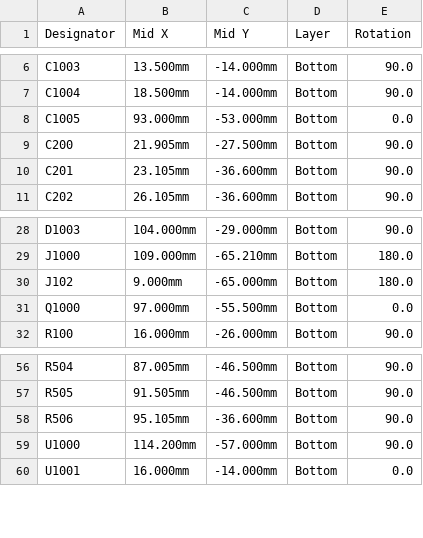
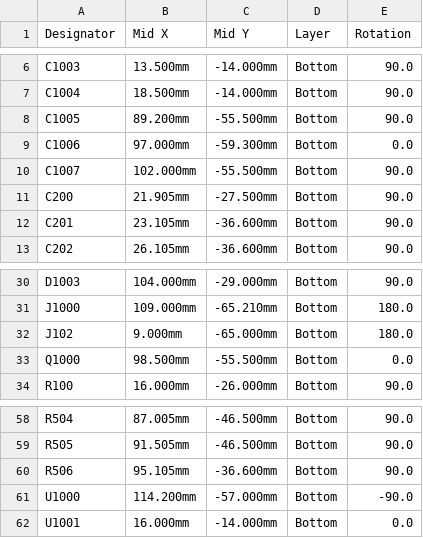
Before and after one commit to b5463/kino-d4, a CSV file: hardware/pcb/kino-d4-dev-carrier/outputs/fab-d1/CPL-D1-JLC.csv, drawn as a sheet; only a part is shown, gaps mark what is left out.

```diff
--- a/hardware/pcb/kino-d4-dev-carrier/outputs/fab-d1/CPL-D1-JLC.csv
+++ b/hardware/pcb/kino-d4-dev-carrier/outputs/fab-d1/CPL-D1-JLC.csv
@@ -7,3 +7,5 @@ C1003,13.500mm,-14.000mm,Bottom,90.0
 C1004,18.500mm,-14.000mm,Bottom,90.0
-C1005,93.000mm,-53.000mm,Bottom,0.0
+C1005,89.200mm,-55.500mm,Bottom,90.0
+C1006,97.000mm,-59.300mm,Bottom,0.0
+C1007,102.000mm,-55.500mm,Bottom,90.0
 C200,21.905mm,-27.500mm,Bottom,90.0
@@ -30,3 +32,3 @@ J1000,109.000mm,-65.210mm,Bottom,180.0
 J102,9.000mm,-65.000mm,Bottom,180.0
-Q1000,97.000mm,-55.500mm,Bottom,0.0
+Q1000,98.500mm,-55.500mm,Bottom,0.0
 R100,16.000mm,-26.000mm,Bottom,90.0
@@ -58,3 +60,3 @@ R505,91.505mm,-46.500mm,Bottom,90.0
 R506,95.105mm,-36.600mm,Bottom,90.0
-U1000,114.200mm,-57.000mm,Bottom,90.0
+U1000,114.200mm,-57.000mm,Bottom,-90.0
 U1001,16.000mm,-14.000mm,Bottom,0.0
```
Also changed, not shown: hardware/pcb/kino-d4-dev-carrier/outputs/fab-d1/BOM-D1-JLC.csv, 29 other files.
